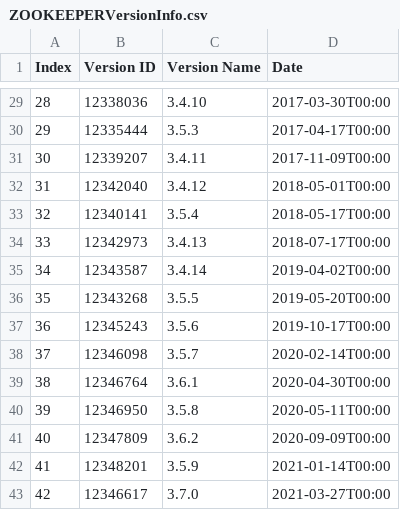
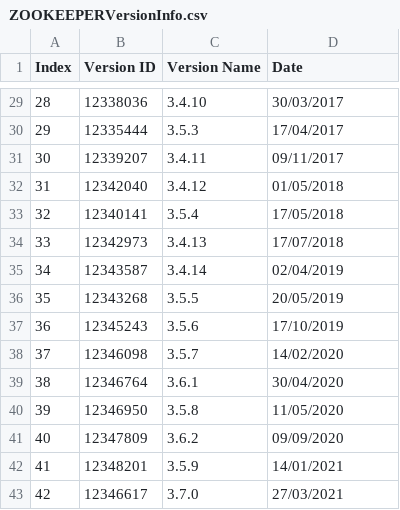
Before and after one commit to Virgilio-Conti-org/MyRepoFalessi2, a CSV file: ZOOKEEPERVersionInfo.csv, drawn as a sheet; only a part is shown, gaps mark what is left out; the diff covers the shown part only.

```diff
--- a/ZOOKEEPERVersionInfo.csv
+++ b/ZOOKEEPERVersionInfo.csv
@@ -29,15 +29,15 @@ Index,Version ID,Version Name,Date
-28,12338036,3.4.10,2017-03-30T00:00
-29,12335444,3.5.3,2017-04-17T00:00
-30,12339207,3.4.11,2017-11-09T00:00
-31,12342040,3.4.12,2018-05-01T00:00
-32,12340141,3.5.4,2018-05-17T00:00
-33,12342973,3.4.13,2018-07-17T00:00
-34,12343587,3.4.14,2019-04-02T00:00
-35,12343268,3.5.5,2019-05-20T00:00
-36,12345243,3.5.6,2019-10-17T00:00
-37,12346098,3.5.7,2020-02-14T00:00
-38,12346764,3.6.1,2020-04-30T00:00
-39,12346950,3.5.8,2020-05-11T00:00
-40,12347809,3.6.2,2020-09-09T00:00
-41,12348201,3.5.9,2021-01-14T00:00
-42,12346617,3.7.0,2021-03-27T00:00
+28,12338036,3.4.10,30/03/2017
+29,12335444,3.5.3,17/04/2017
+30,12339207,3.4.11,09/11/2017
+31,12342040,3.4.12,01/05/2018
+32,12340141,3.5.4,17/05/2018
+33,12342973,3.4.13,17/07/2018
+34,12343587,3.4.14,02/04/2019
+35,12343268,3.5.5,20/05/2019
+36,12345243,3.5.6,17/10/2019
+37,12346098,3.5.7,14/02/2020
+38,12346764,3.6.1,30/04/2020
+39,12346950,3.5.8,11/05/2020
+40,12347809,3.6.2,09/09/2020
+41,12348201,3.5.9,14/01/2021
+42,12346617,3.7.0,27/03/2021
```
Also changed, not shown: 27 edited cells elsewhere in this file, 24 other files.
